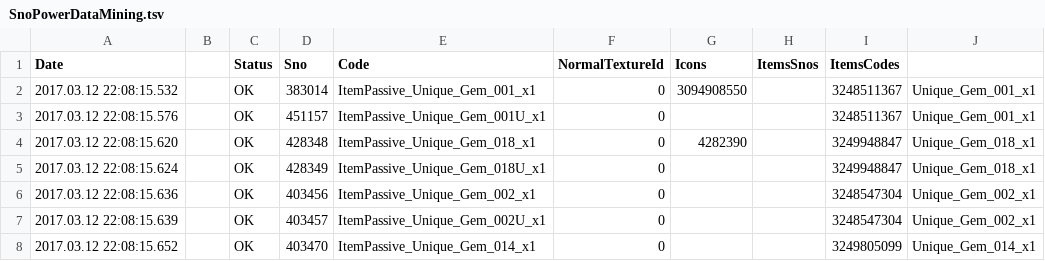
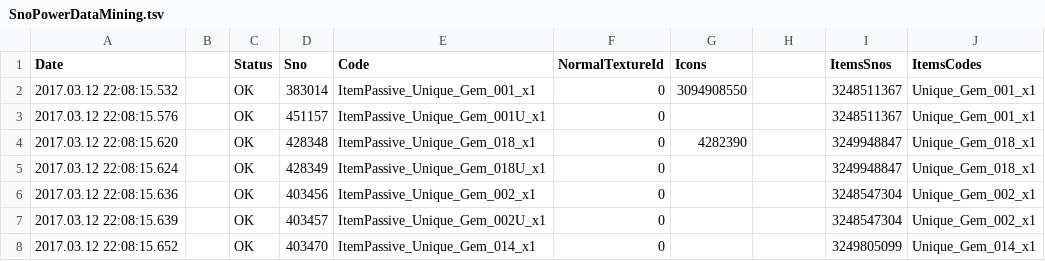
Before and after one commit to JackCeparou/JackCeparouCompass, a TSV file: Labs/SnoPowerDataMining.tsv, drawn as a sheet; only a part is shown.

Commit message:
powers

```diff
--- a/Labs/SnoPowerDataMining.tsv
+++ b/Labs/SnoPowerDataMining.tsv
@@ -1,2 +1,2 @@
-Date		Status	Sno	Code	NormalTextureId	Icons	ItemsSnos	ItemsCodes	
+Date		Status	Sno	Code	NormalTextureId	Icons		ItemsSnos	ItemsCodes
 2017.03.12 22:08:15.532		OK	383014	ItemPassive_Unique_Gem_001_x1	0	3094908550		3248511367	Unique_Gem_001_x1
```
